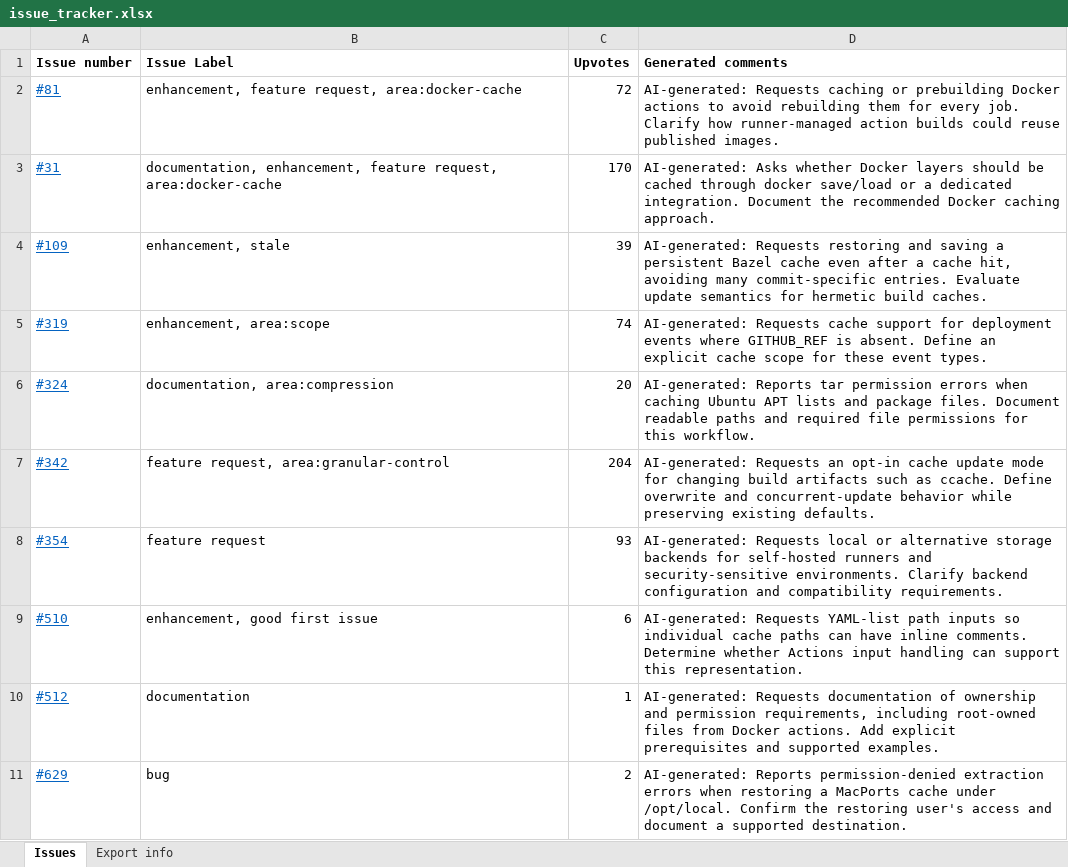
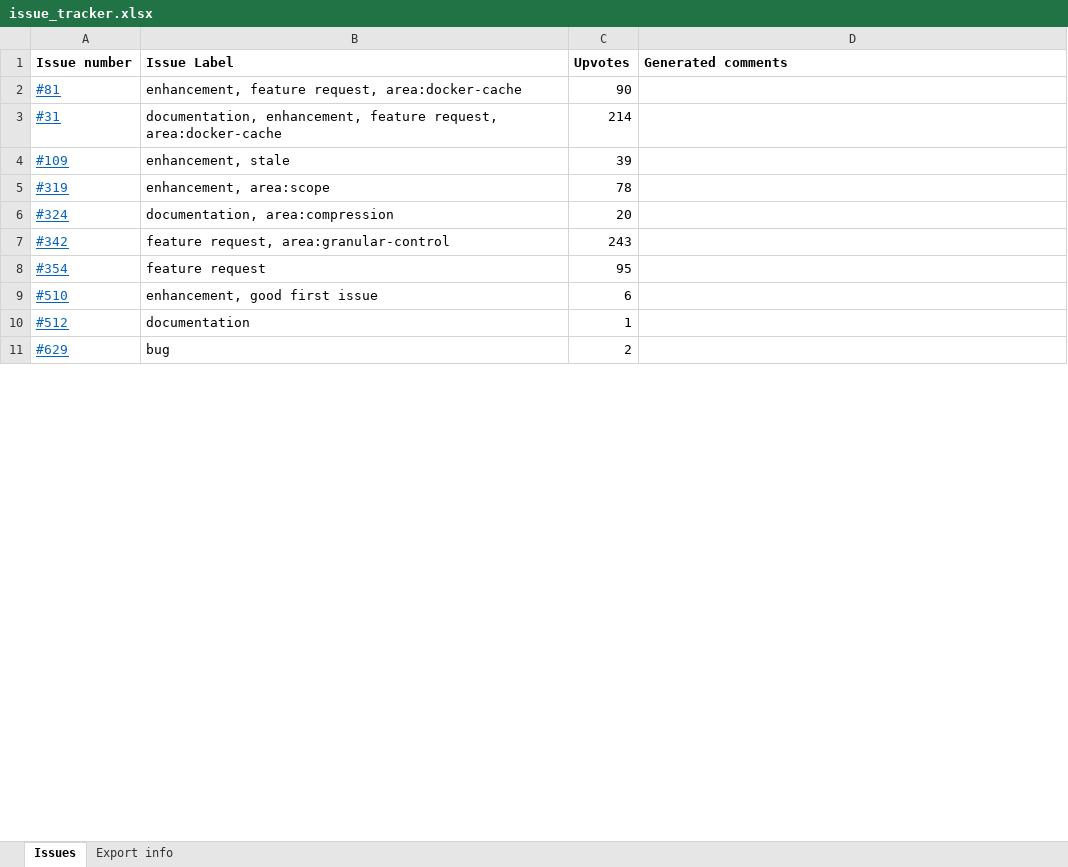
Before and after one commit to v-mahabaleshwars/issue-tracker, an Excel workbook: issue_tracker.xlsx, sheet Issues, drawn as a sheet; only a part is shown; values as stored, in another font and other column widths than the file's, no borders; the diff covers the shown part only; the diff names each change by its address in the sheet, - before the commit and + after, or states it on an @@ line.

Commit message:
updated issue file

```diff
--- a/issue_tracker.xlsx (sheet Issues)
+++ b/issue_tracker.xlsx (sheet Issues)
-C2 (Upvotes): 72
+C2 (Upvotes): 90
-D2 (Generated comments): AI-generated: Requests caching or prebuilding Docker actions to avoid rebuilding them for every job. Clarify how runner-managed action builds could reuse published images.
+D2 (Generated comments): (empty)
-C3 (Upvotes): 170
+C3 (Upvotes): 214
-D3 (Generated comments): AI-generated: Asks whether Docker layers should be cached through docker save/load or a dedicated integration. Document the recommended Docker caching approach.
+D3 (Generated comments): (empty)
-D4 (Generated comments): AI-generated: Requests restoring and saving a persistent Bazel cache even after a cache hit, avoiding many commit-specific entries. Evaluate update semantics for hermetic build caches.
+D4 (Generated comments): (empty)
-C5 (Upvotes): 74
+C5 (Upvotes): 78
-D5 (Generated comments): AI-generated: Requests cache support for deployment events where GITHUB_REF is absent. Define an explicit cache scope for these event types.
+D5 (Generated comments): (empty)
-D6 (Generated comments): AI-generated: Reports tar permission errors when caching Ubuntu APT lists and package files. Document readable paths and required file permissions for this workflow.
+D6 (Generated comments): (empty)
-C7 (Upvotes): 204
+C7 (Upvotes): 243
-D7 (Generated comments): AI-generated: Requests an opt-in cache update mode for changing build artifacts such as ccache. Define overwrite and concurrent-update behavior while preserving existing defaults.
+D7 (Generated comments): (empty)
-C8 (Upvotes): 93
+C8 (Upvotes): 95
-D8 (Generated comments): AI-generated: Requests local or alternative storage backends for self-hosted runners and security-sensitive environments. Clarify backend configuration and compatibility requirements.
+D8 (Generated comments): (empty)
-D9 (Generated comments): AI-generated: Requests YAML-list path inputs so individual cache paths can have inline comments. Determine whether Actions input handling can support this representation.
+D9 (Generated comments): (empty)
-D10 (Generated comments): AI-generated: Requests documentation of ownership and permission requirements, including root-owned files from Docker actions. Add explicit prerequisites and supported examples.
+D10 (Generated comments): (empty)
-D11 (Generated comments): AI-generated: Reports permission-denied extraction errors when restoring a MacPorts cache under /opt/local. Confirm the restoring user's access and document a supported destination.
+D11 (Generated comments): (empty)
```
Also changed, not shown: 311 edited cells elsewhere in this sheet, sheet Export info.
